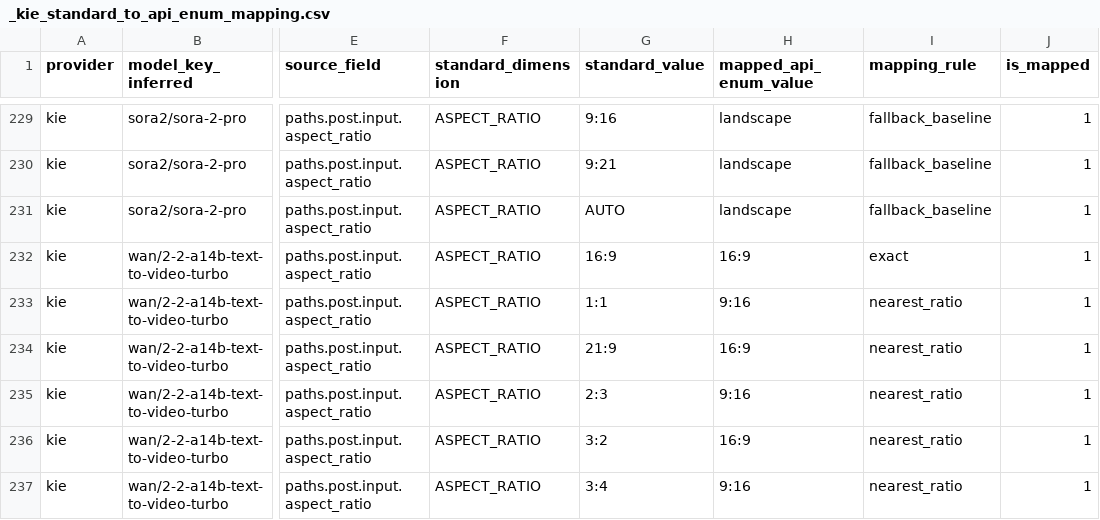
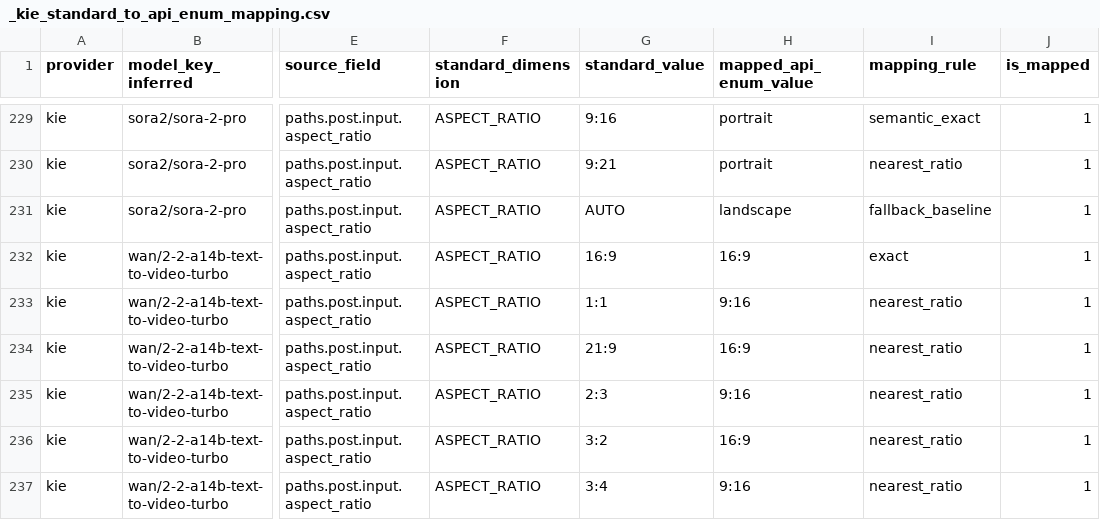
Before and after one commit to ayuanlang/AIStory, a CSV file: _kie_standard_to_api_enum_mapping.csv, drawn as a sheet; only a part is shown, gaps mark what is left out; the diff covers the shown part only; the diff names each change by its address in the sheet, - before the commit and + after, or states it on an @@ line.

Commit message:
fix: correct sora aspect-ratio enum mapping semantics

```diff
--- a/_kie_standard_to_api_enum_mapping.csv
+++ b/_kie_standard_to_api_enum_mapping.csv
-H229:H230 (mapped_api_enum_value): landscape
+H229:H230 (mapped_api_enum_value): portrait
-I229 (mapping_rule): fallback_baseline
+I229 (mapping_rule): semantic_exact
-I230 (mapping_rule): fallback_baseline
+I230 (mapping_rule): nearest_ratio
```
Also changed, not shown: 38 edited cells elsewhere in this file, _kie_system_to_model_enum_mapping.csv, 3 other files.
